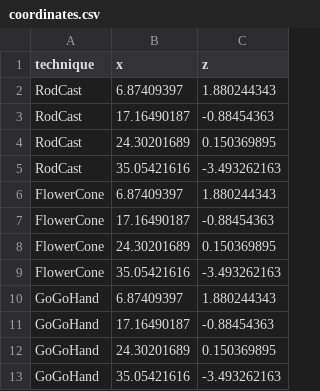
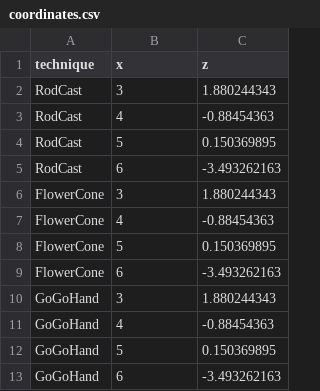
Before and after one commit to TheCrimsonNeV0/RodCast_Lab, a CSV file: Assets/External Resources/coordinates.csv, drawn as a sheet.

```diff
--- a/Assets/External Resources/coordinates.csv
+++ b/Assets/External Resources/coordinates.csv
@@ -1,13 +1,13 @@
 technique,x,z
-RodCast,6.87409397,1.880244343
-RodCast,17.16490187,-0.88454363
-RodCast,24.30201689,0.150369895
-RodCast,35.05421616,-3.493262163
-FlowerCone,6.87409397,1.880244343
-FlowerCone,17.16490187,-0.88454363
-FlowerCone,24.30201689,0.150369895
-FlowerCone,35.05421616,-3.493262163
-GoGoHand,6.87409397,1.880244343
-GoGoHand,17.16490187,-0.88454363
-GoGoHand,24.30201689,0.150369895
-GoGoHand,35.05421616,-3.493262163
+RodCast,3,1.880244343
+RodCast,4,-0.88454363
+RodCast,5,0.150369895
+RodCast,6,-3.493262163
+FlowerCone,3,1.880244343
+FlowerCone,4,-0.88454363
+FlowerCone,5,0.150369895
+FlowerCone,6,-3.493262163
+GoGoHand,3,1.880244343
+GoGoHand,4,-0.88454363
+GoGoHand,5,0.150369895
+GoGoHand,6,-3.493262163
```
Also changed, not shown: 4 other files.
